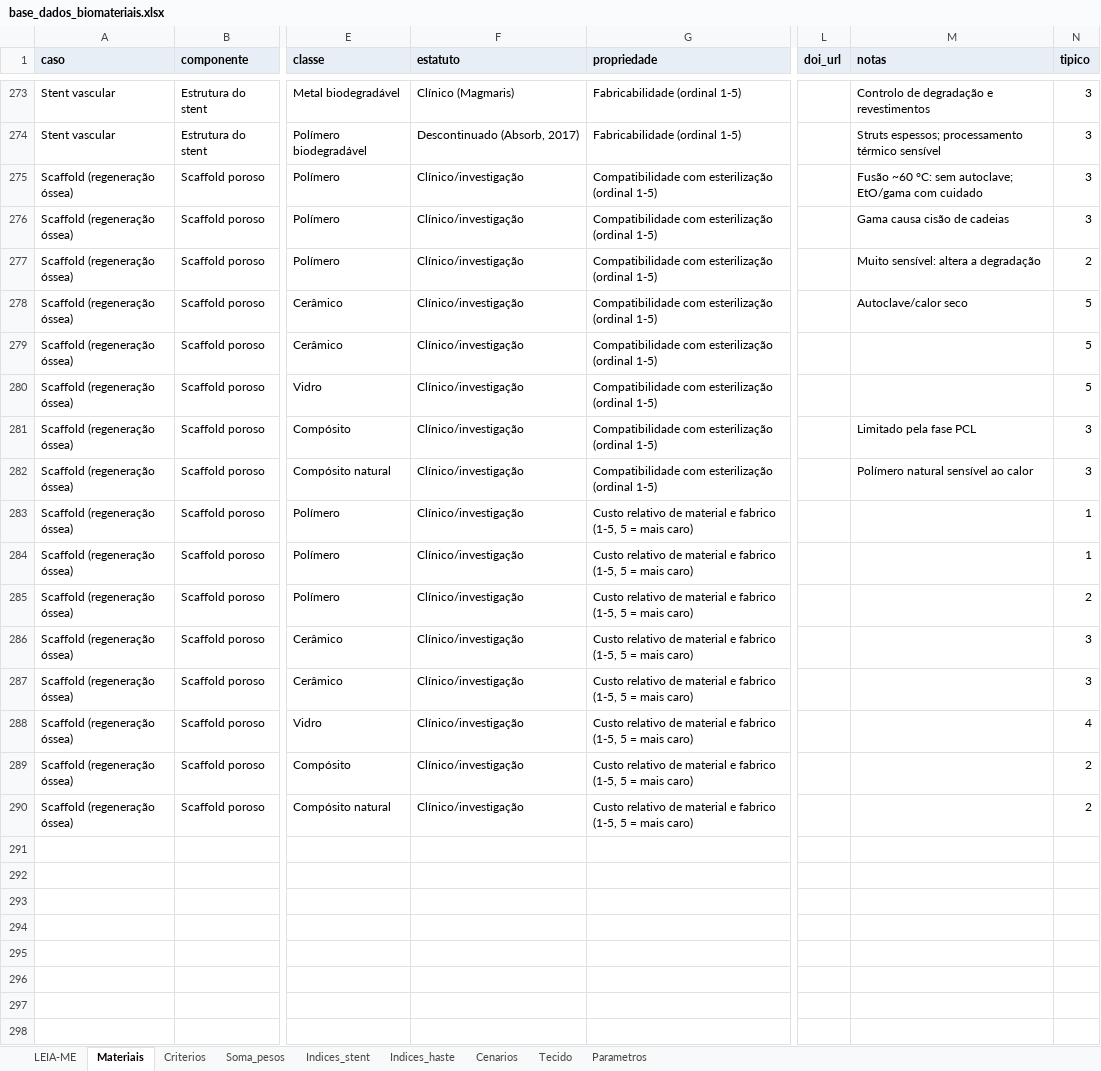
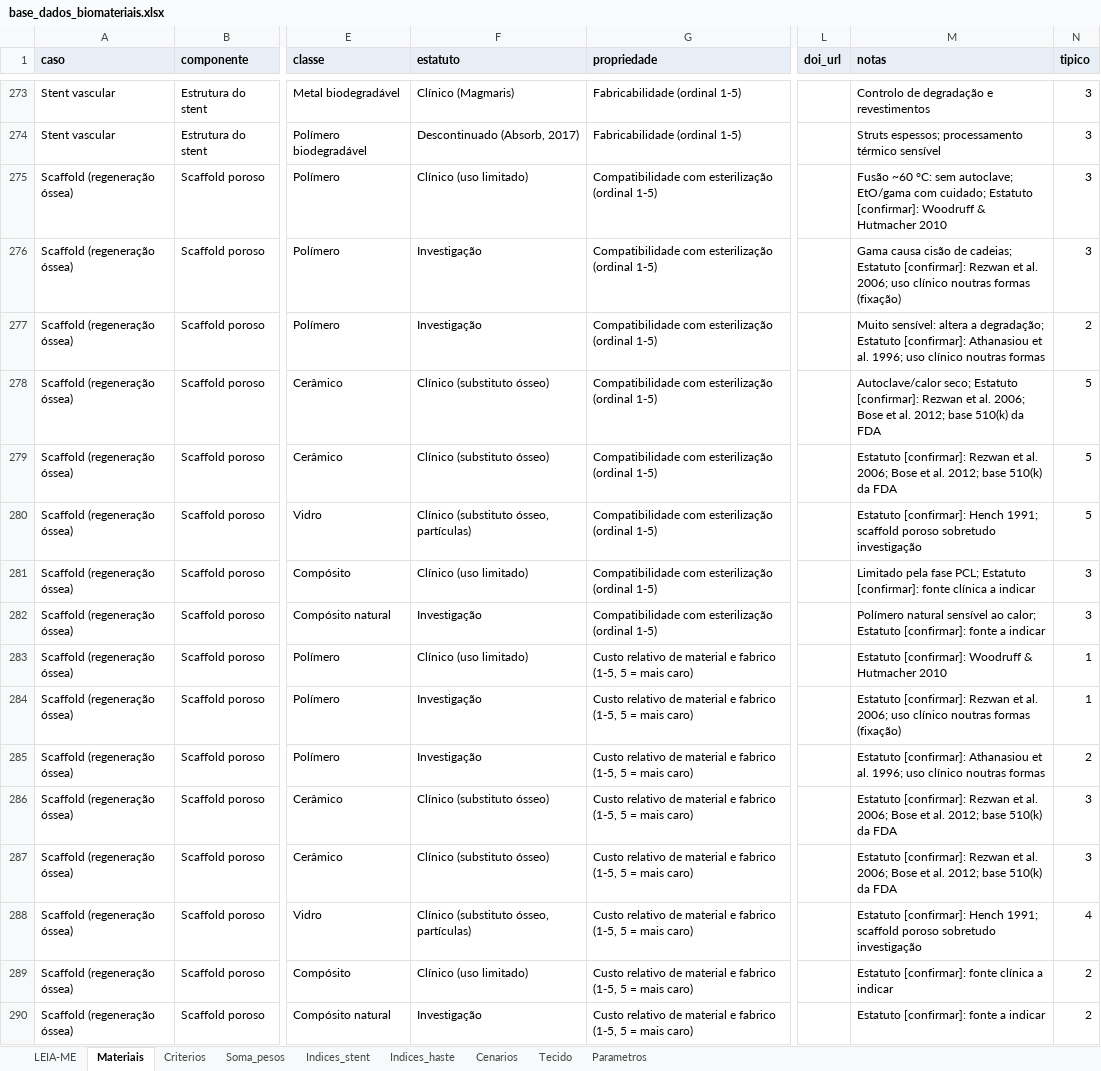
Before and after one commit to andremassuca/biomat-mcdm, an Excel workbook: data/base_dados_biomateriais.xlsx, sheet Materiais, drawn as a sheet; only a part is shown, gaps mark what is left out; values as stored, in another font and other column widths than the file's, no borders; the diff covers the shown part only; the diff names each change by its address in the sheet, - before the commit and + after, or states it on an @@ line.

Commit message:
Estatutos clínicos do scaffold (a confirmar) e resumo de robustez atualizado
Cenário A do scaffold passa a 5 materiais; reversão de ranking registada
nas notas metodológicas.

```diff
--- a/data/base_dados_biomateriais.xlsx (sheet Materiais)
+++ b/data/base_dados_biomateriais.xlsx (sheet Materiais)
-F275 (estatuto): Clínico/investigação
+F275 (estatuto): Clínico (uso limitado)
-M275 (notas): …EtO/gama com cuidado
+M275 (notas): …EtO/gama com cuidado; Estatuto [confirmar]: Woodruff & Hutmacher 2010
-F276:F277 (estatuto): Clínico/investigação
+F276:F277 (estatuto): Investigação
-M276 (notas): …cisão de cadeias
+M276 (notas): …cisão de cadeias; Estatuto [confirmar]: Rezwan et al. 2006; uso clínico noutras formas (fixação)
-M277 (notas): …altera a degradação
+M277 (notas): …altera a degradação; Estatuto [confirmar]: Athanasiou et al. 1996; uso clínico noutras formas
-F278:F279 (estatuto): Clínico/investigação
+F278:F279 (estatuto): Clínico (substituto ósseo)
-M278 (notas): Autoclave/calor seco
+M278 (notas): Autoclave/calor seco; Estatuto [confirmar]: Rezwan et al. 2006; Bose et al. 2012; base 510(k) da FDA
-M279 (notas): (empty)
+M279 (notas): Estatuto [confirmar]: Rezwan et al. 2006; Bose et al. 2012; base 510(k) da FDA
-F280 (estatuto): Clínico/investigação
+F280 (estatuto): Clínico (substituto ósseo, partículas)
-M280 (notas): (empty)
+M280 (notas): Estatuto [confirmar]: Hench 1991; scaffold poroso sobretudo investigação
-F281 (estatuto): Clínico/investigação
+F281 (estatuto): Clínico (uso limitado)
-M281 (notas): …pela fase PCL
+M281 (notas): …pela fase PCL; Estatuto [confirmar]: fonte clínica a indicar
-F282 (estatuto): Clínico/investigação
+F282 (estatuto): Investigação
-M282 (notas): …sensível ao calor
+M282 (notas): …sensível ao calor; Estatuto [confirmar]: fonte a indicar
-F283 (estatuto): Clínico/investigação
+F283 (estatuto): Clínico (uso limitado)
-M283 (notas): (empty)
+M283 (notas): Estatuto [confirmar]: Woodruff & Hutmacher 2010
-F284:F285 (estatuto): Clínico/investigação
+F284:F285 (estatuto): Investigação
-M284 (notas): (empty)
+M284 (notas): Estatuto [confirmar]: Rezwan et al. 2006; uso clínico noutras formas (fixação)
-M285 (notas): (empty)
+M285 (notas): Estatuto [confirmar]: Athanasiou et al. 1996; uso clínico noutras formas
-F286:F287 (estatuto): Clínico/investigação
+F286:F287 (estatuto): Clínico (substituto ósseo)
-M286:M287 (notas): (empty)
+M286:M287 (notas): Estatuto [confirmar]: Rezwan et al. 2006; Bose et al. 2012; base 510(k) da FDA
-F288 (estatuto): Clínico/investigação
+F288 (estatuto): Clínico (substituto ósseo, partículas)
-M288 (notas): (empty)
+M288 (notas): Estatuto [confirmar]: Hench 1991; scaffold poroso sobretudo investigação
-F289 (estatuto): Clínico/investigação
+F289 (estatuto): Clínico (uso limitado)
-M289 (notas): (empty)
+M289 (notas): Estatuto [confirmar]: fonte clínica a indicar
-F290 (estatuto): Clínico/investigação
+F290 (estatuto): Investigação
-M290 (notas): (empty)
+M290 (notas): Estatuto [confirmar]: fonte a indicar
```
Also changed, not shown: 96 edited cells elsewhere in this sheet, 5 other files.
